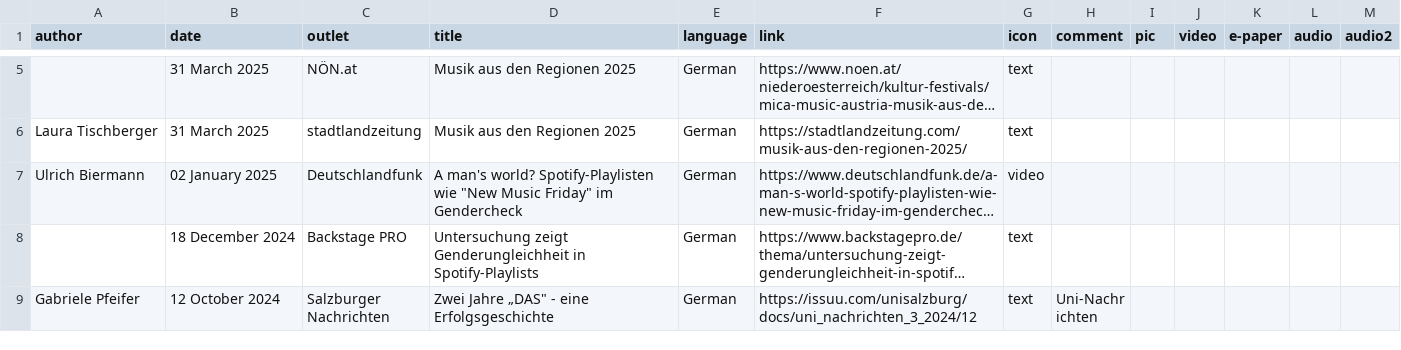
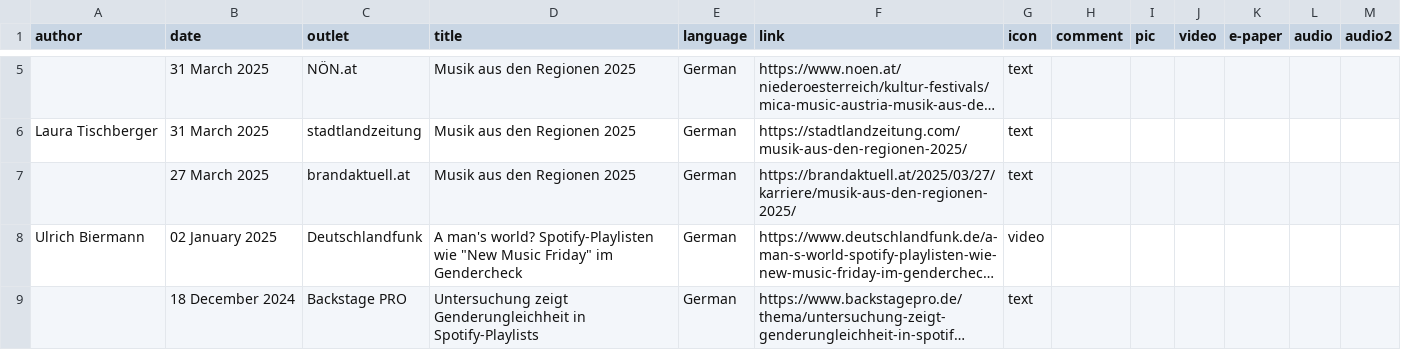
Before and after one commit to chbeu/chbeu.github.io, a CSV file: assets/csv/media.csv, drawn as a sheet; only a part is shown, gaps mark what is left out; the shorter side is filled out with more unchanged rows; long unchanged cells end in …; the diff names each change by its address in the sheet, - before the commit and + after, or states it on an @@ line.

Commit message:
added media entry from brandaktuell

```diff
--- a/assets/csv/media.csv
+++ b/assets/csv/media.csv
+row 7:  | 27 March 2025 | brandaktuell.at | Musik aus den Regionen 2025 | German | https://brandaktuell.at/2025/03/27/karriere/musik-aus-den-regionen-2025/ | text
```
